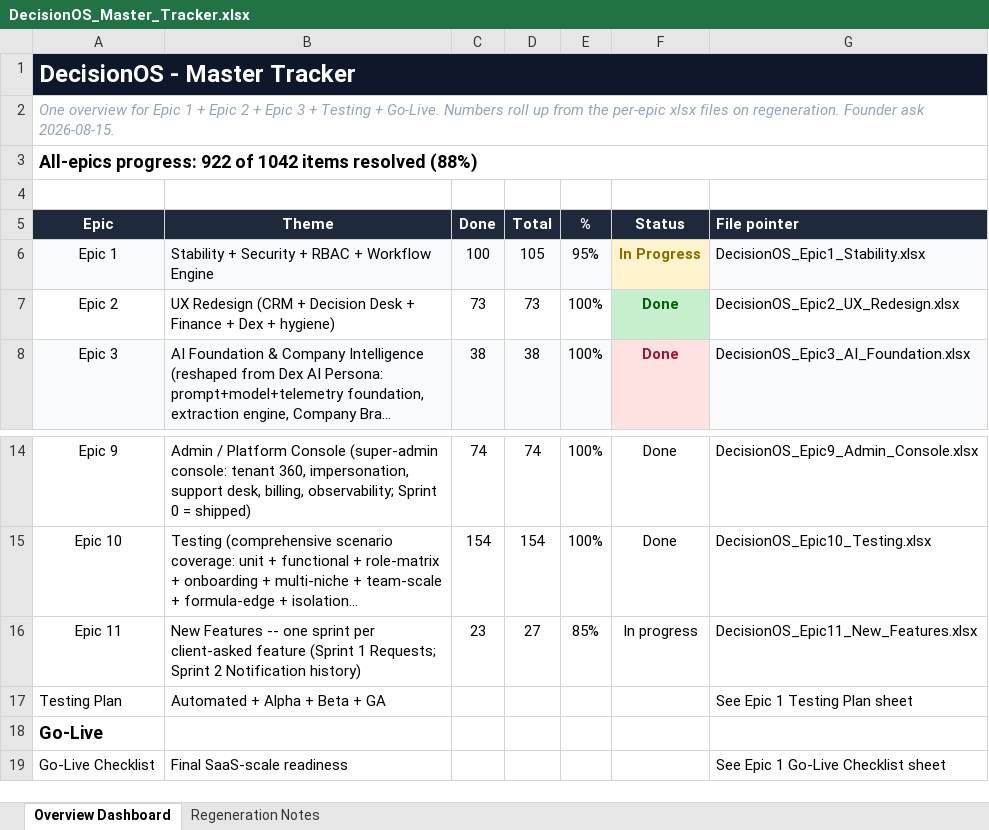
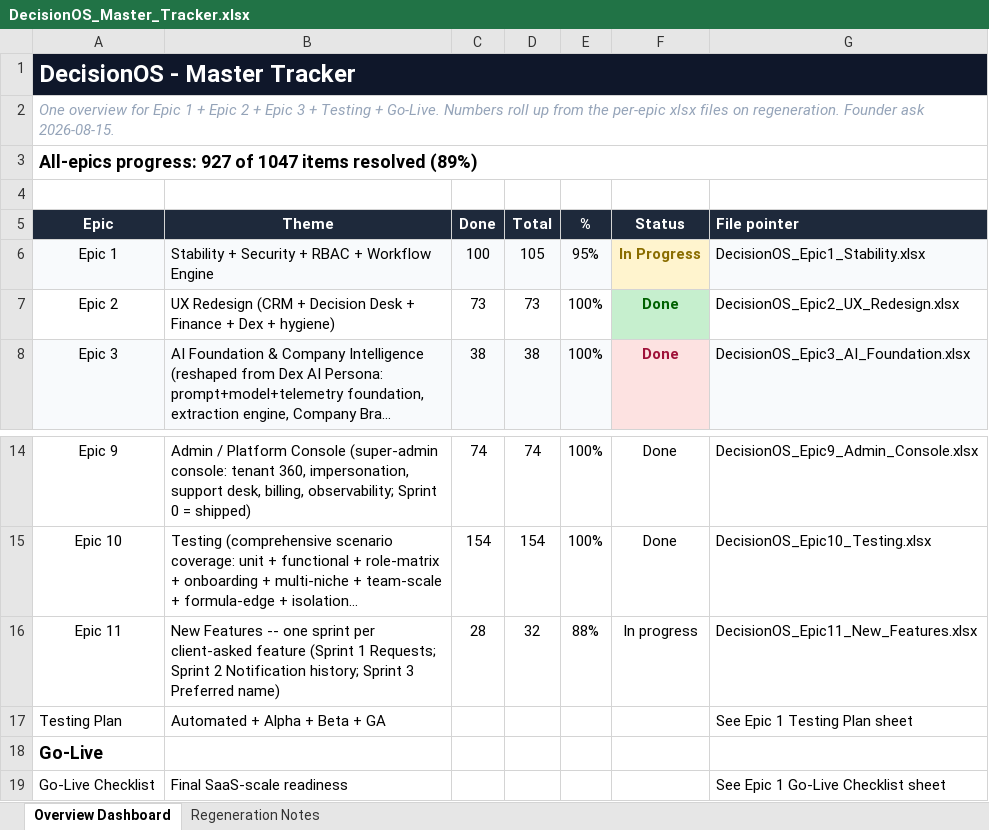
Before and after one commit to quazrelevate-god/DecisionOS, an Excel workbook: docs/DecisionOS_Master_Tracker.xlsx, sheet Overview Dashboard, drawn as a sheet; only a part is shown, gaps mark what is left out; long unchanged cells end in …; values as stored, in another font and other column widths than the file's, no borders; the diff names each change by its address in the sheet, - before the commit and + after, or states it on an @@ line.

```diff
--- a/docs/DecisionOS_Master_Tracker.xlsx (sheet Overview Dashboard)
+++ b/docs/DecisionOS_Master_Tracker.xlsx (sheet Overview Dashboard)
-A3 (Epic): All-epics progress: 922 of 1042 items resolved (88%)
+A3 (Epic): All-epics progress: 927 of 1047 items resolved (89%)
-B16 (Theme): …2 Notification history)
+B16 (Theme): …2 Notification history; Sprint 3 Preferred name)
-C16 (Done): 23
+C16 (Done): 28
-D16 (Total): 27
+D16 (Total): 32
-E16 (%): 85%
+E16 (%): 88%
```
Also changed, not shown: docs/DecisionOS_Epic11_New_Features.xlsx, 12 other files.
